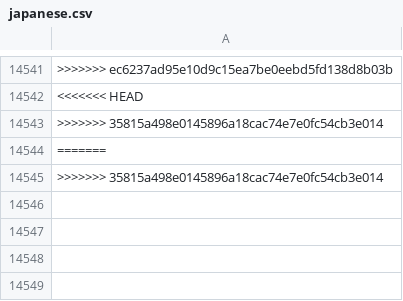
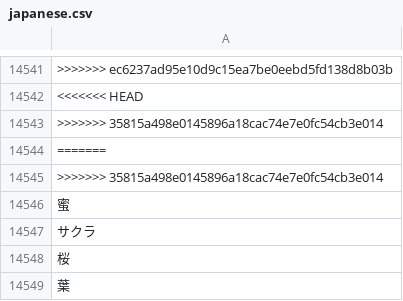
Before and after one commit to ASO1801023/form_project, a CSV file: japanese.csv, drawn as a sheet; only a part is shown, gaps mark what is left out; the diff names each change by its address in the sheet, - before the commit and + after, or states it on an @@ line.

```diff
--- a/japanese.csv
+++ b/japanese.csv
+row 14546: 蜜
+row 14547: サクラ
+row 14548: 桜
+row 14549: 葉
```
Also changed, not shown: 2 other files.
